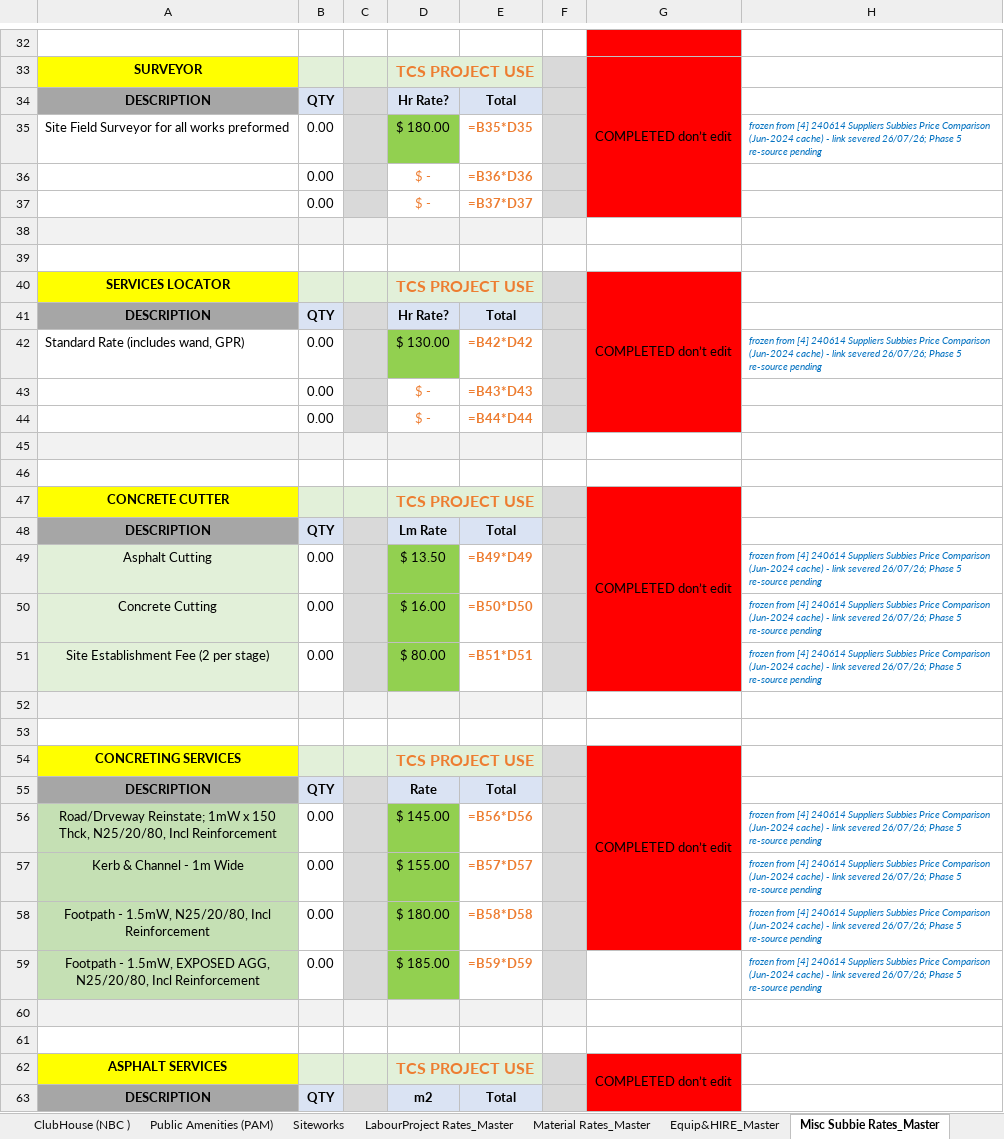
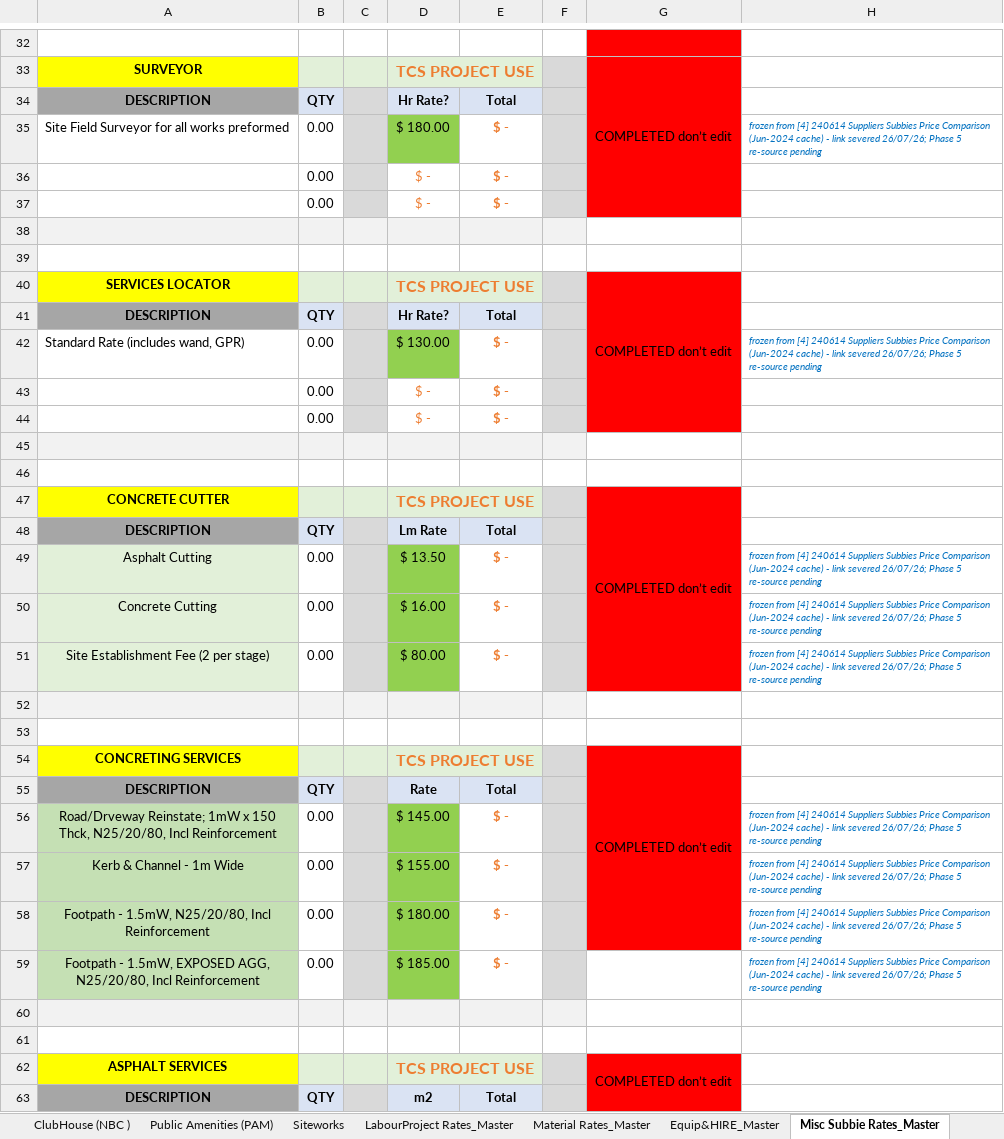
Before and after one commit to MitchG-Git/ROK-Sports-Precinct---Stage-1, an Excel workbook: Working_Cost_Models/TPS/ROK_TPS_CostModel_V2.xlsx, sheet Misc Subbie Rates_Master, drawn as a sheet; only a part is shown, gaps mark what is left out; values as stored, in another font and other column widths than the file's, no borders; formulas without a stored value are shown as written; the diff covers the shown part only; the diff names each change by its address in the sheet, - before the commit and + after, or states it on an @@ line.

```diff
--- a/Working_Cost_Models/TPS/ROK_TPS_CostModel_V2.xlsx (sheet Misc Subbie Rates_Master)
+++ b/Working_Cost_Models/TPS/ROK_TPS_CostModel_V2.xlsx (sheet Misc Subbie Rates_Master)
-E35: =B35*D35
+E35: $ -
-E36: =B36*D36
+E36: $ -
-E37: =B37*D37
+E37: $ -
-E42: =B42*D42
+E42: $ -
-E43: =B43*D43
+E43: $ -
-E44: =B44*D44
+E44: $ -
-E49: =B49*D49
+E49: $ -
-E50: =B50*D50
+E50: $ -
-E51: =B51*D51
+E51: $ -
-E56: =B56*D56
+E56: $ -
-E57: =B57*D57
+E57: $ -
-E58: =B58*D58
+E58: $ -
-E59: =B59*D59
+E59: $ -
```
Also changed, not shown: 22 edited cells elsewhere in this sheet, sheet Siteworks, sheet ClubHouse (NBC ), sheet Public Amenities (PAM), sheet Accomodation_Master, sheet LabourProject Rates_Master, sheet Material Rates_Master, 4 more sheets, hidden cells, charts or pictures, Working_Cost_Models/TCS/MIGRATION_RECONCILIATION.xlsx, Working_Cost_Models/TCS/ROK_TCS_CostModel_V2.xlsx, 1 other file.
